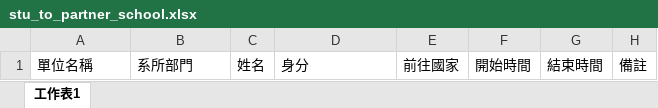
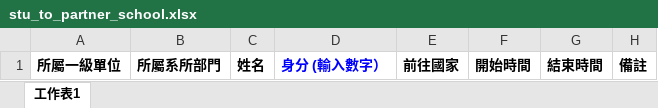
Before and after one commit to WeiAnAn/ciae_inquire, an Excel workbook: public/Excel_example/stu/stu_to_partner_school.xlsx, sheet 工作表1, drawn as a sheet; values as stored, in another font and other column widths than the file's, no borders; the diff names each change by its address in the sheet, - before the commit and + after, or states it on an @@ line.

Commit message:
stu excel name

```diff
--- a/public/Excel_example/stu/stu_to_partner_school.xlsx (sheet 工作表1)
+++ b/public/Excel_example/stu/stu_to_partner_school.xlsx (sheet 工作表1)
-A1: 單位名稱
+A1: 所屬一級單位
-A1:H1 bold: off
+A1:H1 bold: on
-B1: 系所部門
+B1: 所屬系所部門
-D1: 身分
+D1: 身分 (輸入數字）
-D1 text colour: black
+D1 text colour: #0000FF
```
Also changed, not shown: public/Excel_example/stu/stu_attend_conf.xlsx, public/Excel_example/stu/stu_foreign_research.xlsx, 6 other files.
